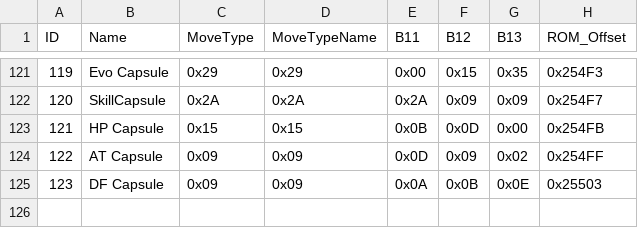
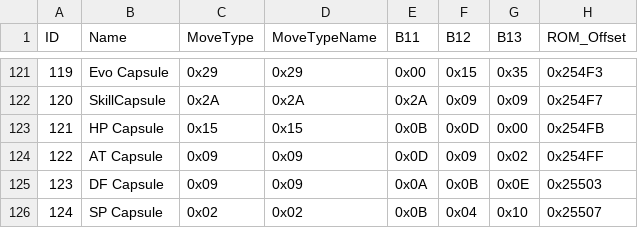
Before and after one commit to ludoplex/ygo-monster-capsule-gb-re, a CSV file: species_data_table.csv, drawn as a sheet; only a part is shown, gaps mark what is left out.

```diff
--- a/species_data_table.csv
+++ b/species_data_table.csv
@@ -125 +125,2 @@ ID,Name,MoveType,MoveTypeName,B11,B12,B13,ROM_Offset
 123,DF Capsule,0x09,0x09,0x0A,0x0B,0x0E,0x25503
+124,SP Capsule,0x02,0x02,0x0B,0x04,0x10,0x25507
```
Also changed, not shown: capsule_items.csv, monsters_complete.csv, 5 other files.
